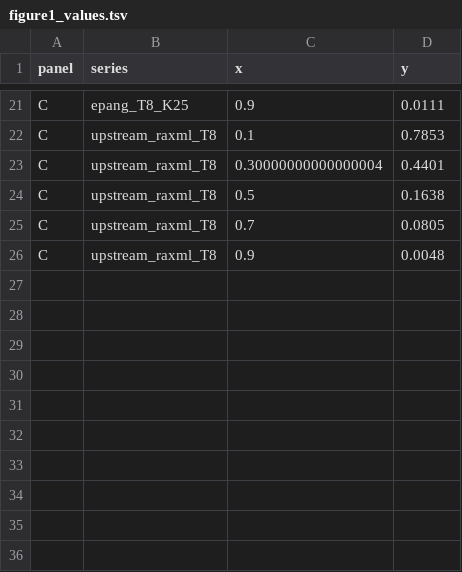
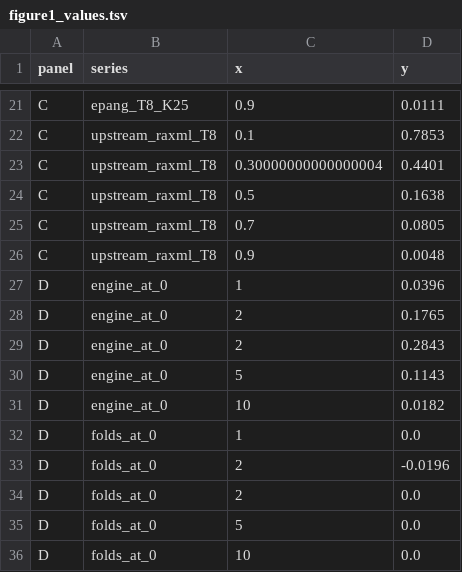
Before and after one commit to Aaramis/MislabelBench, a TSV file: results/figure1_values.tsv, drawn as a sheet; only a part is shown, gaps mark what is left out.

Commit message:
Put the decomposition back: two sentences of the text had no picture
The three-panel figure left two claims of the text without an image: that the
fork's advantage peaks when two sequences share the wrong label and vanishes at
both ends, and that all of it is the placement engine and none the fold scheme.
Both were drawn once, in the panel that left to make room for the schematic.

It comes back as panel (d), carrying both at once: the engine's share rises to a
peak at k=2 and decays, the fold scheme's lies flat on zero. Three panels across
again beneath the schematic, FastDup's layout, with the bracket's label moved to
the empty side of the bracket and the law panel's bands written as bare ranges
with the unit on the axis, since five labels with a unit each did not fit.

The mechanism, both engines identical on an isolated error and apart only on a
degraded reference, stays in the supplement by choice: it is one sequence's
story and a count of 78 of 78, which a table tells better than a curve.

```diff
--- a/results/figure1_values.tsv
+++ b/results/figure1_values.tsv
@@ -26 +26,11 @@ C	upstream_raxml_T8	0.7	0.0805
 C	upstream_raxml_T8	0.9	0.0048
+D	engine_at_0	1	0.0396
+D	engine_at_0	2	0.1765
+D	engine_at_0	2	0.2843
+D	engine_at_0	5	0.1143
+D	engine_at_0	10	0.0182
+D	folds_at_0	1	0.0
+D	folds_at_0	2	-0.0196
+D	folds_at_0	2	0.0
+D	folds_at_0	5	0.0
+D	folds_at_0	10	0.0
```
Also changed, not shown: 3 other files.
